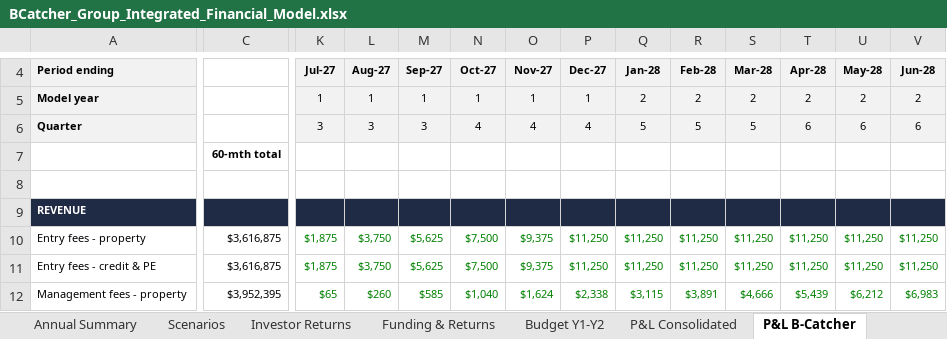
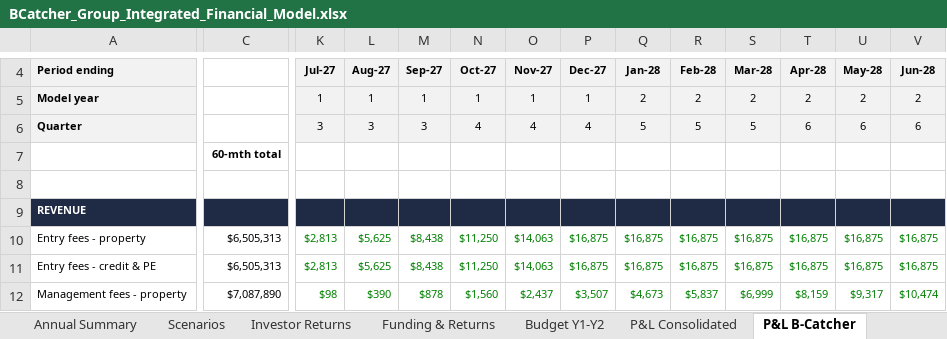
Before and after one commit to SimonQTangible/github-slideshow, an Excel workbook: bcatcher-group/BCatcher_Group_Integrated_Financial_Model.xlsx, sheet P&L B-Catcher, drawn as a sheet; only a part is shown, gaps mark what is left out; values as stored, in another font and other column widths than the file's, no borders; the diff covers the shown part only; the diff names each change by its address in the sheet, - before the commit and + after, or states it on an @@ line.

```diff
--- a/bcatcher-group/BCatcher_Group_Integrated_Financial_Model.xlsx (sheet P&L B-Catcher)
+++ b/bcatcher-group/BCatcher_Group_Integrated_Financial_Model.xlsx (sheet P&L B-Catcher)
-C10:C11: $3,616,875
+C10:C11: $6,505,313
-K10:K11: $1,875
+K10:K11: $2,813
-L10:L11: $3,750
+L10:L11: $5,625
-M10:M11: $5,625
+M10:M11: $8,438
-N10:N11: $7,500
+N10:N11: $11,250
-O10:O11: $9,375
+O10:O11: $14,063
-P10:P11: $11,250
+P10:P11: $16,875
-Q10:Q11: $11,250
+Q10:Q11: $16,875
-R10:R11: $11,250
+R10:R11: $16,875
-S10:S11: $11,250
+S10:S11: $16,875
-T10:T11: $11,250
+T10:T11: $16,875
-U10:U11: $11,250
+U10:U11: $16,875
-V10:V11: $11,250
+V10:V11: $16,875
-C12: $3,952,395
+C12: $7,087,890
-K12: $65
+K12: $98
-L12: $260
+L12: $390
-M12: $585
+M12: $878
-N12: $1,040
+N12: $1,560
-O12: $1,624
+O12: $2,437
-P12: $2,338
+P12: $3,507
-Q12: $3,115
+Q12: $4,673
-R12: $3,891
+R12: $5,837
-S12: $4,666
+S12: $6,999
-T12: $5,439
+T12: $8,159
-U12: $6,212
+U12: $9,317
-V12: $6,983
+V12: $10,474
```
Also changed, not shown: 1067 edited cells elsewhere in this sheet, sheet Revenue, sheet P&L Consolidated, sheet Opex, sheet Headcount, sheet P&L Honey Pot, sheet P&L BHive, 8 more sheets, formulas that keep their value, 30 other files.
